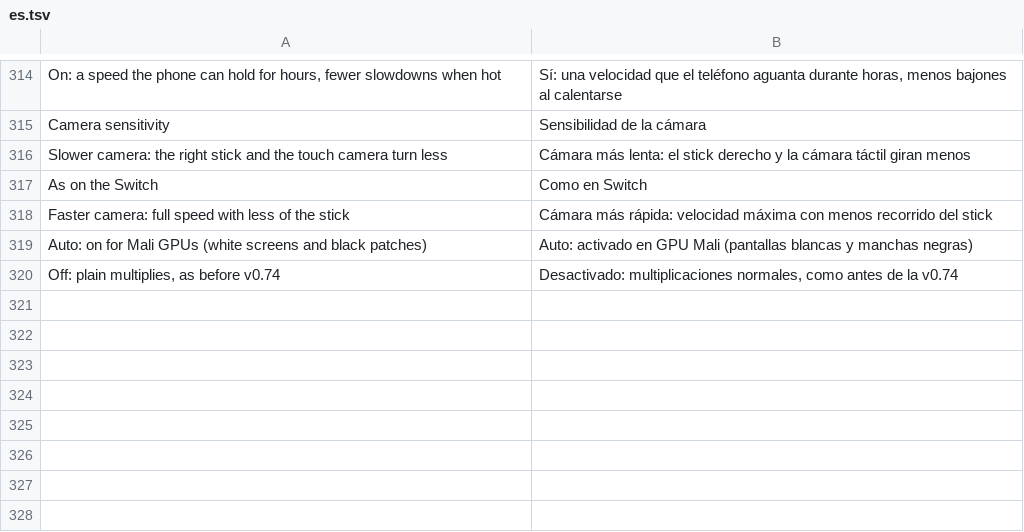
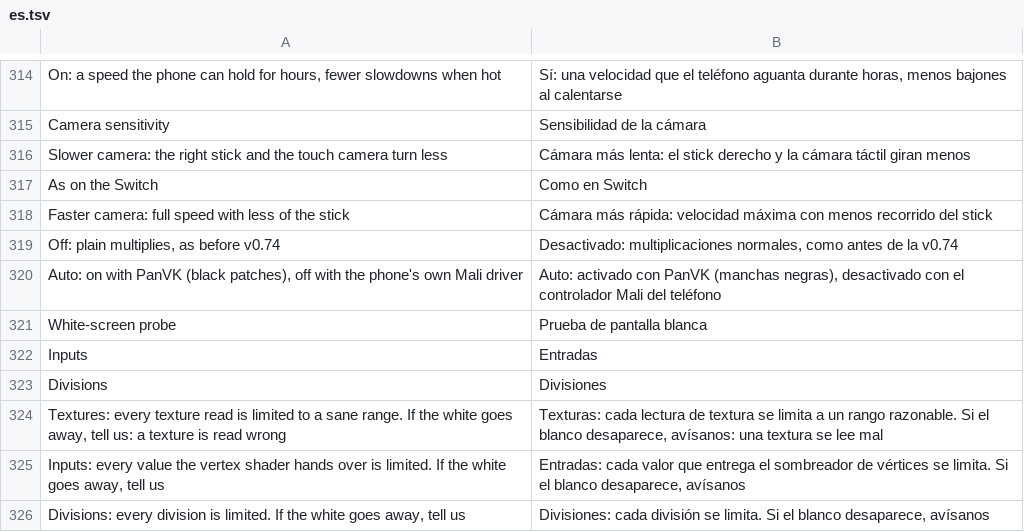
Before and after one commit to simipoB/PKShield-Android, a TSV file: dm/android/app/assets/lang/es.tsv, drawn as a sheet; only a part is shown, gaps mark what is left out; removed rows and columns are numbered as before the commit, all else as after; the diff names each change by its address in the sheet, - before the commit and + after, or states it on an @@ line.

```diff
--- a/dm/android/app/assets/lang/es.tsv
+++ b/dm/android/app/assets/lang/es.tsv
-row 319: Auto: on for Mali GPUs (white screens and black patches) | Auto: activado en GPU Mali (pantallas blancas y manchas negras)
+row 320: Auto: on with PanVK (black patches), off with the phone's own Mali driver | Auto: activado con PanVK (manchas negras), desactivado con el controlador Mali del teléfono
+row 321: White-screen probe | Prueba de pantalla blanca
+row 322: Inputs | Entradas
+row 323: Divisions | Divisiones
+row 324: Textures: every texture read is limited to a sane range. If the white goes away, tell us: a texture is read wrong | Texturas: cada lectura de textura se limita a un rango razonable. Si el blanco desaparece, avísanos: una textura se lee mal
+row 325: Inputs: every value the vertex shader hands over is limited. If the white goes away, tell us | Entradas: cada valor que entrega el sombreador de vértices se limita. Si el blanco desaparece, avísanos
+row 326: Divisions: every division is limited. If the white goes away, tell us | Divisiones: cada división se limita. Si el blanco desaparece, avísanos
```
Also changed, not shown: dm/android/app/assets/lang/fr.tsv, dm/android/app/assets/lang/ja.tsv, 5 other files.
